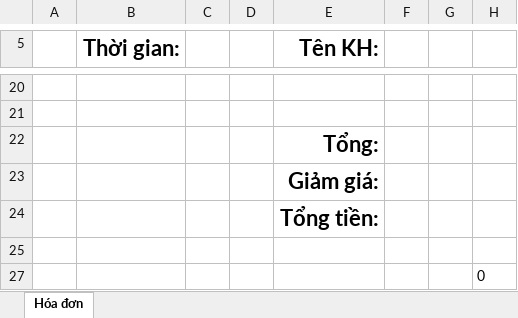
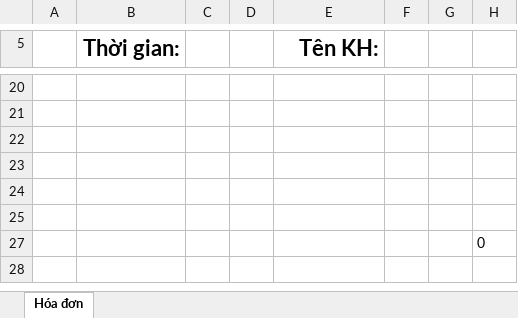
Before and after one commit to NguyenPhamThanhPhong/FastFood, an Excel workbook: FastfoodManagementFinal/ExcelTemplate/Hóa-đơn.xlsx, sheet Hóa đơn, drawn as a sheet; only a part is shown, gaps mark what is left out; values as stored, in another font and other column widths than the file's, no borders; table styles not drawn; the diff names each change by its address in the sheet, - before the commit and + after, or states it on an @@ line.

```diff
--- a/FastfoodManagementFinal/ExcelTemplate/Hóa-đơn.xlsx (sheet Hóa đơn)
+++ b/FastfoodManagementFinal/ExcelTemplate/Hóa-đơn.xlsx (sheet Hóa đơn)
-E22 (Tên KH:): Tổng:
+E22 (Tên KH:): (empty)
-E23 (Tên KH:): Giảm giá:
+E23 (Tên KH:): (empty)
-E24 (Tên KH:): Tổng tiền:
+E24 (Tên KH:): (empty)
```
Also changed, not shown: 6 other files.
